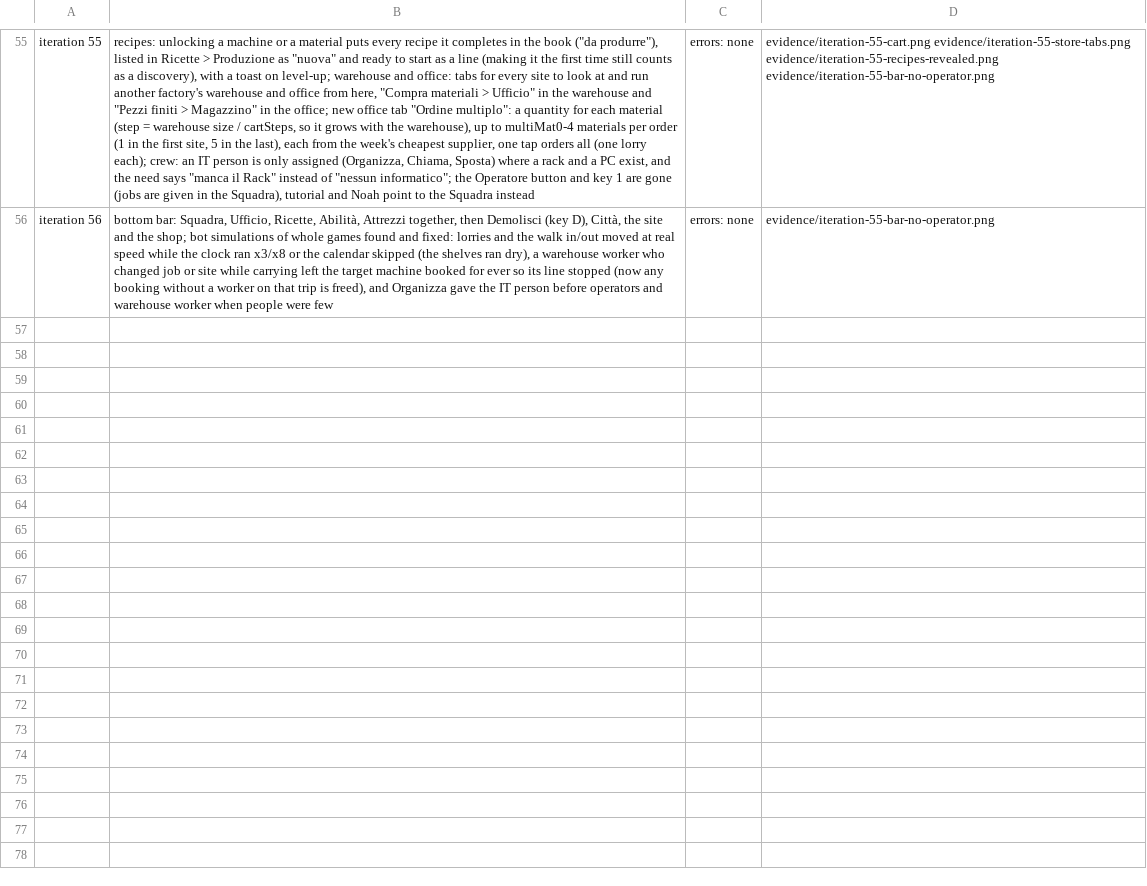
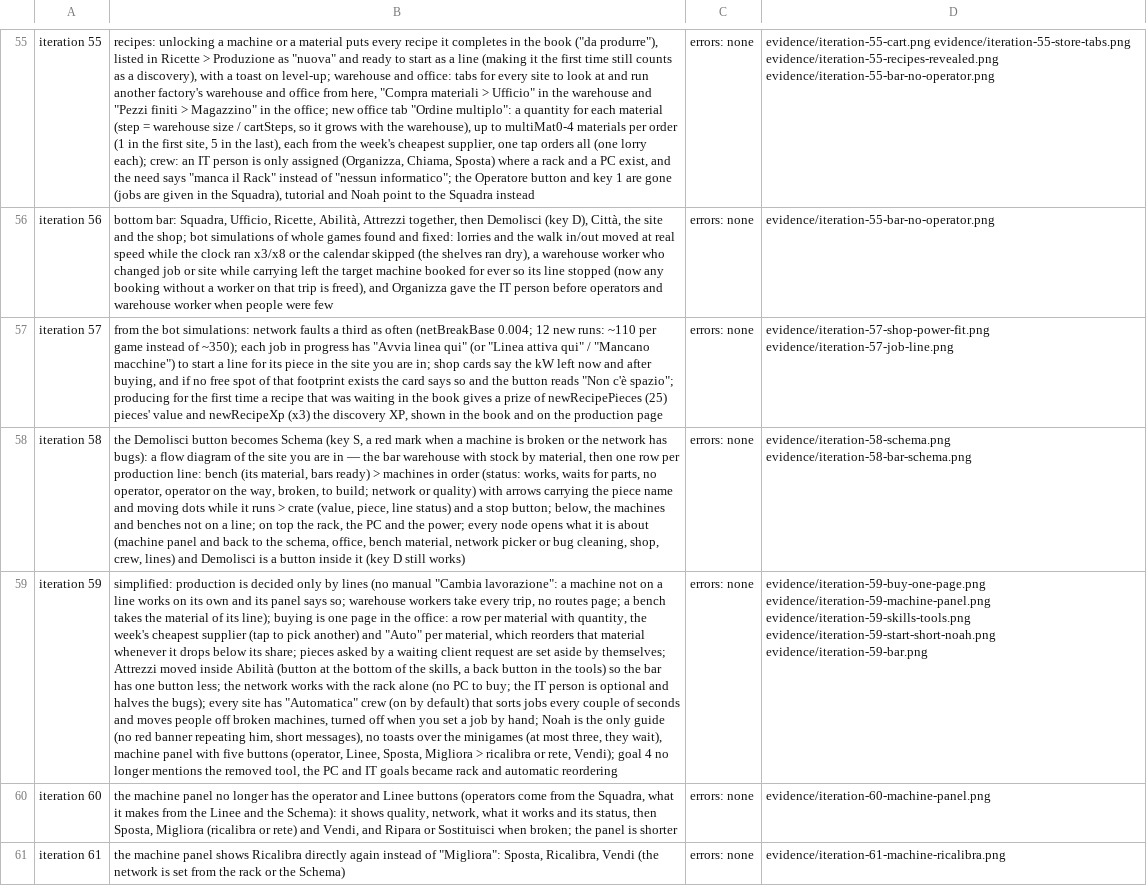
Before and after one commit to Patolorini/Claude-Code-Game-Studios, a TSV file: prototypes/fabbrica-cnc/evidence/changes.tsv, drawn as a sheet; only a part is shown, gaps mark what is left out; the diff names each change by its address in the sheet, - before the commit and + after, or states it on an @@ line.

```diff
--- a/prototypes/fabbrica-cnc/evidence/changes.tsv
+++ b/prototypes/fabbrica-cnc/evidence/changes.tsv
+row 57: iteration 57 | from the bot simulations: network faults a third as often (netBreakBase 0.004; 12 new runs: ~110 per game instead of ~350); each job in progress has "Avvia linea qui" (or "Linea attiva qui" / "Mancano macchine") to start a line for its piece in the site you are in; shop cards say the kW left now and after buying, and if no free spot of that footprint exists the card says so and the button reads "Non c'è spazio"; producing for the first time a recipe that was waiting in the book gives a prize of newRecipePieces (25) pieces' value and newRecipeXp (x3) the discovery XP, shown in the book and on the production page | errors: none | evidence/iteration-57-shop-power-fit.png evidence/iteration-57-job-line.png
+row 58: iteration 58 | the Demolisci button becomes Schema (key S, a red mark when a machine is broken or the network has bugs): a flow diagram of the site you are in — the bar warehouse with stock by material, then one row per production line: bench (its material, bars ready) > machines in order (status: works, waits for parts, no operator, operator on the way, broken, to build; network or quality) with arrows carrying the piece name and moving dots while it runs > crate (value, piece, line status) and a stop button; below, the machines and benches not on a line; on top the rack, the PC and the power; every node opens what it is about (machine panel and back to the schema, office, bench material, network picker or bug cleaning, shop, crew, lines) and Demolisci is a button inside it (key D still works) | errors: none | evidence/iteration-58-schema.png evidence/iteration-58-bar-schema.png
+row 59: iteration 59 | simplified: production is decided only by lines (no manual "Cambia lavorazione": a machine not on a line works on its own and its panel says so; warehouse workers take every trip, no routes page; a bench takes the material of its line); buying is one page in the office: a row per material with quantity, the week's cheapest supplier (tap to pick another) and "Auto" per material, which reorders that material whenever it drops below its share; pieces asked by a waiting client request are set aside by themselves; Attrezzi moved inside Abilità (button at the bottom of the skills, a back button in the tools) so the bar has one button less; the network works with the rack alone (no PC to buy; the IT person is optional and halves the bugs); every site has "Automatica" crew (on by default) that sorts jobs every couple of seconds and moves people off broken machines, turned off when you set a job by hand; Noah is the only guide (no red banner repeating him, short messages), no toasts over the minigames (at most three, they wait), machine panel with five buttons (operator, Linee, Sposta, Migliora > ricalibra or rete, Vendi); goal 4 no longer mentions the removed tool, the PC and IT goals became rack and automatic reordering | errors: none | evidence/iteration-59-buy-one-page.png evidence/iteration-59-machine-panel.png evidence/iteration-59-skills-tools.png evidence/iteration-59-start-short-noah.png evidence/iteration-59-bar.png
+row 60: iteration 60 | the machine panel no longer has the operator and Linee buttons (operators come from the Squadra, what it makes from the Linee and the Schema): it shows quality, network, what it works and its status, then Sposta, Migliora (ricalibra or rete) and Vendi, and Ripara or Sostituisci when broken; the panel is shorter | errors: none | evidence/iteration-60-machine-panel.png
+row 61: iteration 61 | the machine panel shows Ricalibra directly again instead of "Migliora": Sposta, Ricalibra, Vendi (the network is set from the rack or the Schema) | errors: none | evidence/iteration-61-machine-ricalibra.png
```
Also changed, not shown: 15 other files.
